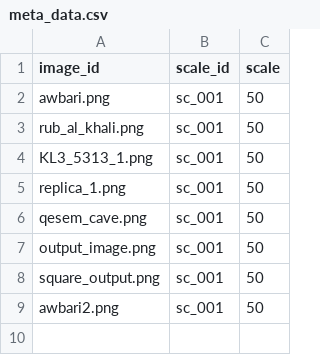
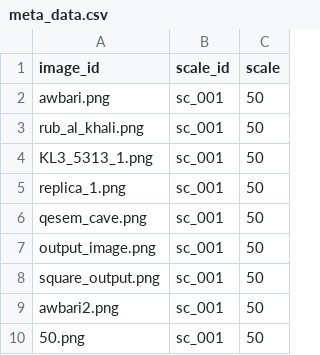
Before and after one commit to alan-turing-institute/Palaeoanalytics, a CSV file: pylithics/data/meta_data.csv, drawn as a sheet.

```diff
--- a/pylithics/data/meta_data.csv
+++ b/pylithics/data/meta_data.csv
@@ -9 +9,2 @@ square_output.png,sc_001,50
 awbari2.png,sc_001,50
+50.png,sc_001,50
```
Also changed, not shown: 5 other files.
